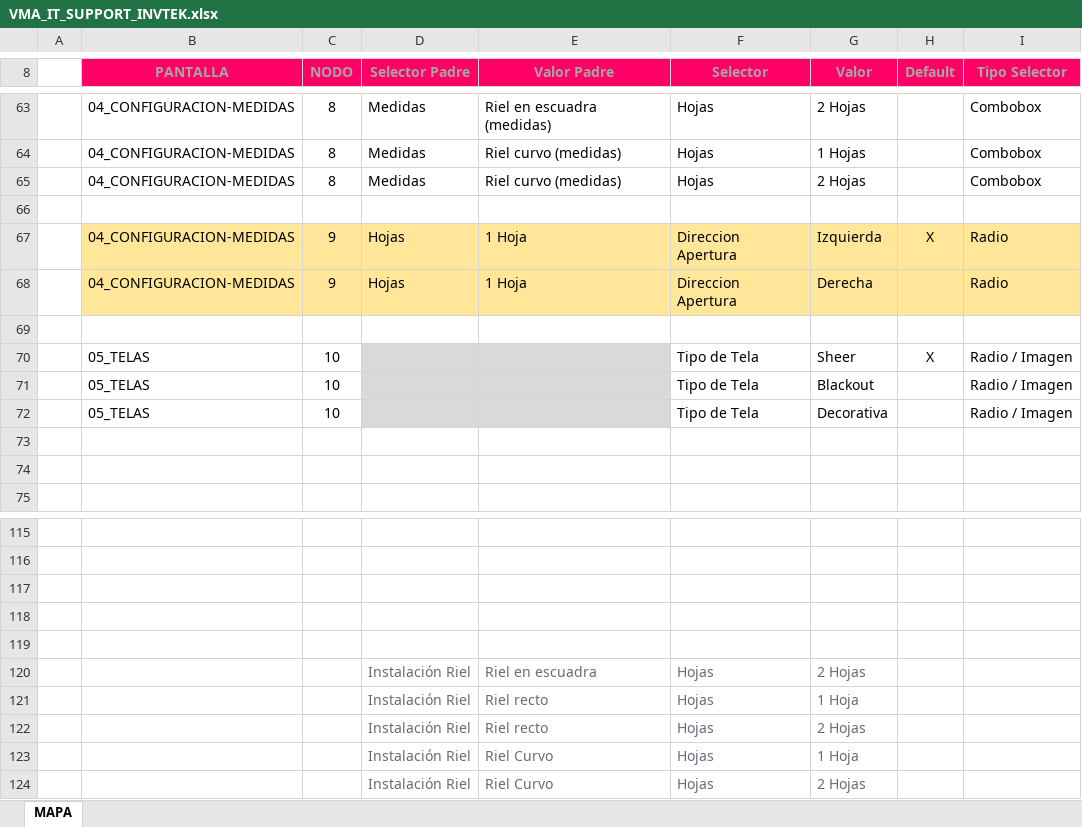
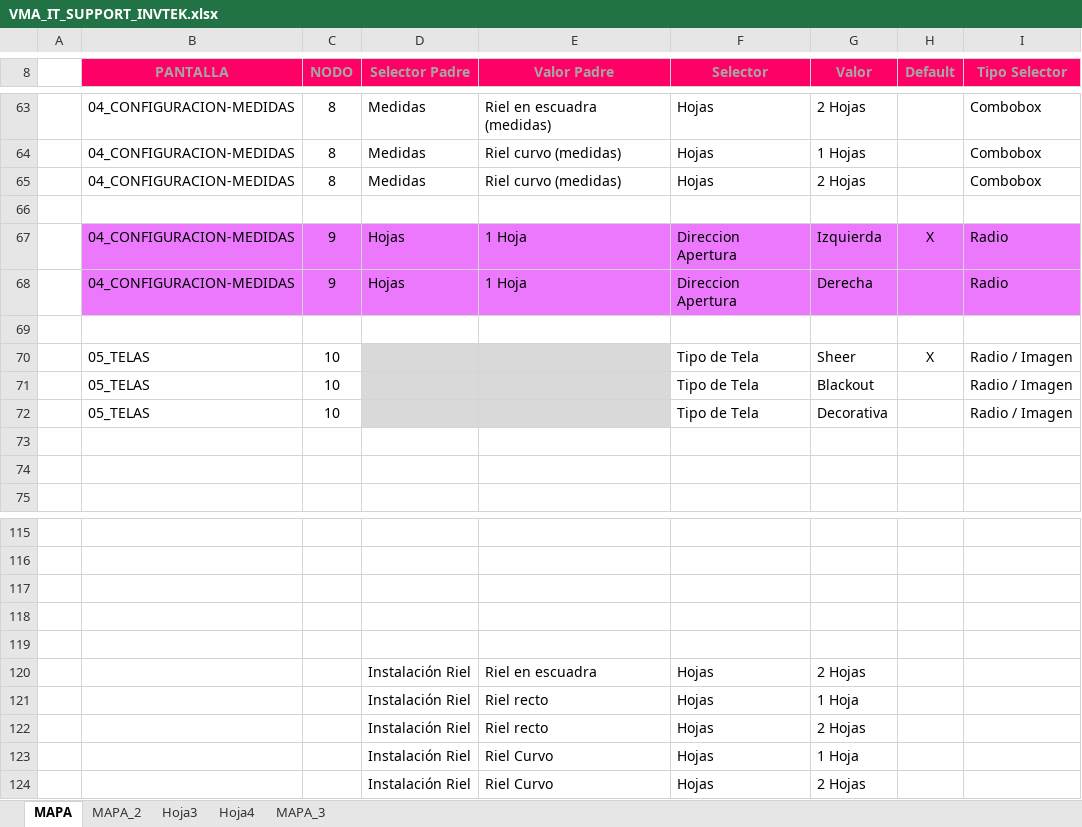
Before and after one commit to vcuevar/al_maletin, an Excel workbook: VMA_IT_SUPPORT_INVTEK.xlsx, sheet MAPA, drawn as a sheet; only a part is shown, gaps mark what is left out; values as stored, in another font and other column widths than the file's, no borders; charts and pictures not drawn; the diff names each change by its address in the sheet, - before the commit and + after, or states it on an @@ line.

```diff
--- a/VMA_IT_SUPPORT_INVTEK.xlsx (sheet MAPA)
+++ b/VMA_IT_SUPPORT_INVTEK.xlsx (sheet MAPA)
+sheet tab: MAPA_2
+sheet tab: Hoja3
+sheet tab: Hoja4
+sheet tab: MAPA_3
-B67:I68 fill: #FFE699
+B67:I68 fill: #EB78FD
-D120:G124 text colour: #6D6777
+D120:G124 text colour: black
```
Also changed, not shown: charts or pictures, 8 other files.
